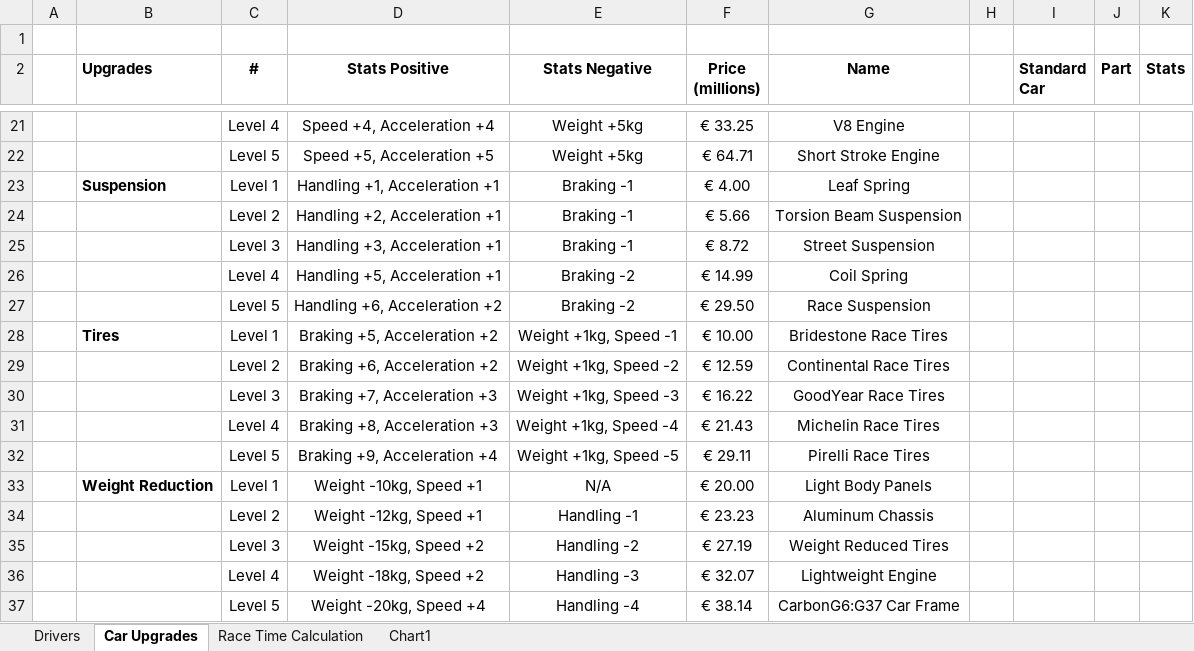
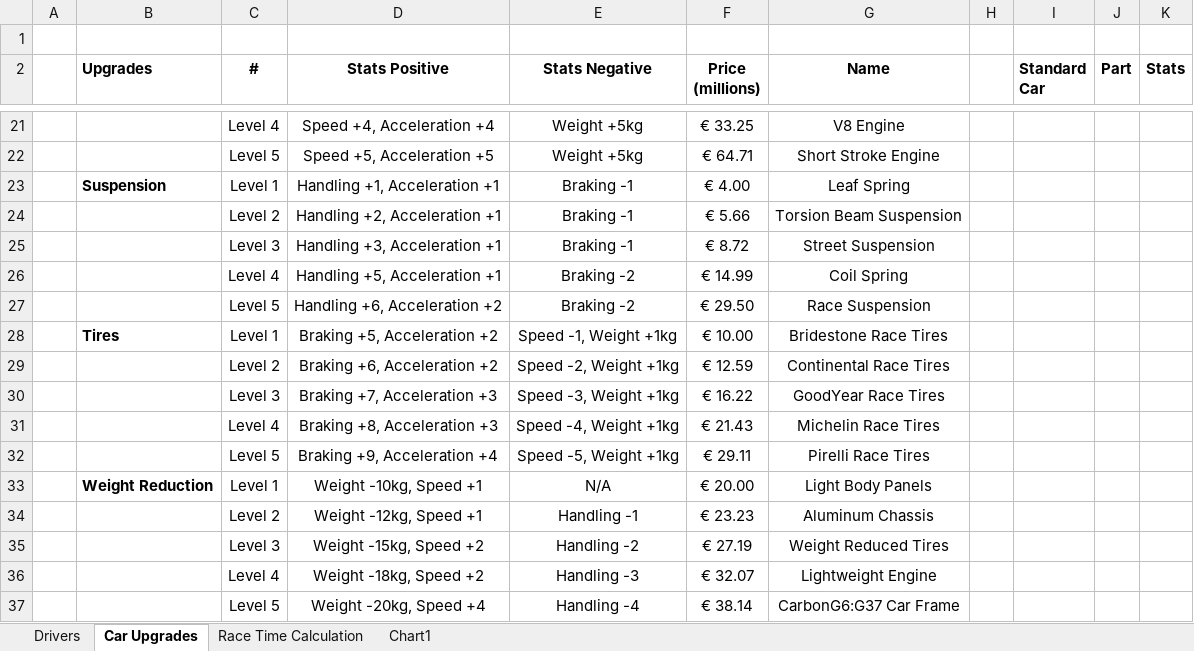
Before and after one commit to mrgunior/A2B-Project, an Excel workbook: Docs/GameData.xlsx, sheet Car Upgrades, drawn as a sheet; only a part is shown, gaps mark what is left out; values as stored, in another font and other column widths than the file's, no borders; the diff names each change by its address in the sheet, - before the commit and + after, or states it on an @@ line.

Commit message:
Added upgrades game data in json format

```diff
--- a/Docs/GameData.xlsx (sheet Car Upgrades)
+++ b/Docs/GameData.xlsx (sheet Car Upgrades)
-E28 (Stats Negative): Weight +1kg, Speed -1
+E28 (Stats Negative): Speed -1, Weight +1kg
-E29 (Stats Negative): Weight +1kg, Speed -2
+E29 (Stats Negative): Speed -2, Weight +1kg
-E30 (Stats Negative): Weight +1kg, Speed -3
+E30 (Stats Negative): Speed -3, Weight +1kg
-E31 (Stats Negative): Weight +1kg, Speed -4
+E31 (Stats Negative): Speed -4, Weight +1kg
-E32 (Stats Negative): Weight +1kg, Speed -5
+E32 (Stats Negative): Speed -5, Weight +1kg
```
Also changed, not shown: charts or pictures, 2 other files.
